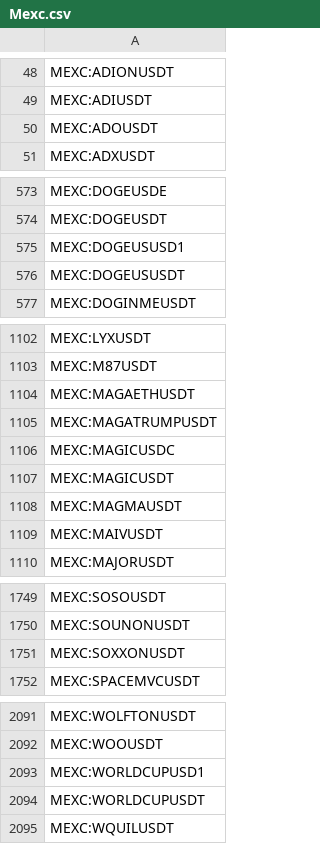
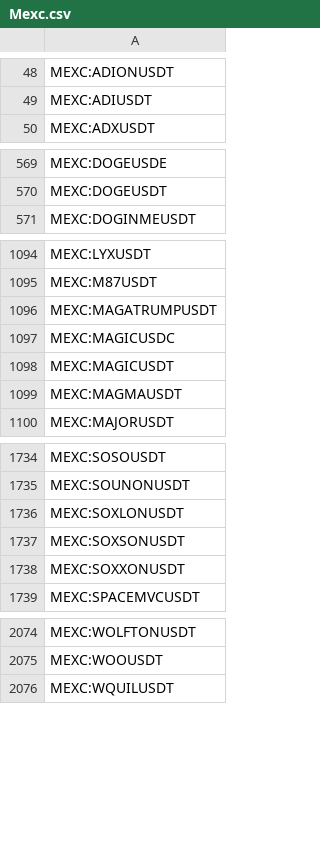
Before and after one commit to CryptowChris/Crypto-Exchanges-Tickers, a CSV file: tickers/Mexc.csv, drawn as a sheet; only a part is shown, gaps mark what is left out; removed rows and columns are numbered as before the commit, all else as after; the diff covers the shown part only; the diff names each change by its address in the sheet, - before the commit and + after, or states it on an @@ line.

Commit message:
Update tickers 2026-07-10
Modified CSV files: tickers/Binance.futures.csv, tickers/BingX.futures.csv, tickers/Bitget.csv, tickers/BloFin.csv, tickers/BloFin.futures.csv, tickers/Bybit.futures.csv, tickers/CoinEx.csv, tickers/Crypto.com.csv, tickers/CryptoCom.futures.csv, tickers/Huobi.futures.csv, tickers/Kucoin.csv, tickers/Kucoin.futures.csv, tickers/LBank.csv, tickers/Mexc.csv, tickers/Mexc.futures.csv, tickers/OKX.futures.csv, tickers/Weex.csv, tickers/Weex.futures.csv, tickers/Whitebit.csv

Summary of changes:
Binance.futures:
  + Added lines:
    + BINANCE:APPUSDT.P
    + BINANCE:GEVUSDT.P
    + BINANCE:SNOWUSDT.P
    + BINANCE:VRTUSDT.P

BingX.futures:
  + Added lines:
    + BINGX:NCSKBNC2USDUSDT.P
    + BINGX:NCSKBOT2USDUSDT.P
    + BINGX:NCSKFWDI2USDUSDT.P
    + BINGX:NCSKINTW2USDUSDT.P
    + BINGX:NCSKSNOW2USDUSDT.P
    + BINGX:NCSKSNXX2USDUSDT.P
    + BINGX:NCSKVRT2USDUSDT.P
    + BINGX:NCSKWEN2USDUSDT.P
    + BINGX:NCSKXBI2USDUSDT.P
  - Removed lines:
    - BINGX:NCSKSOXS2USDUSDT.P
    - BINGX:NEXUSDT.P
    - BINGX:SHIBUSDT.P

Bitget:
  - Removed lines:
    - BITGET:A47USDT
    - BITGET:DUSKUSDT
    - BITGET:FRAXUSDT
    - BITGET:HPPUSDT
    - BITGET:LUMIAUSDT
    - BITGET:NFPUSDT
    - BITGET:NODEUSDT
    - BITGET:OGUSDT

BloFin:
  - Removed lines:
    - BLOFIN:ELSAUSDT
    - BLOFIN:FLNCUSDT
    - BLOFIN:QNTXUSDT
    - BLOFIN:USARUSDT

BloFin.futures:
  - Removed lines:
    - BLOFIN:ELSAUSDT
    - BLOFIN:FLNCUSDT
    - BLOFIN:QNTXUSDT
    - BLOFIN:USARUSDT

Bybit.futures:
  + Added lines:
    + BYBIT:BTCUSDT25JUN27.P
    + BYBIT:DOGEUSDT28AUG26.P
    + BYBIT:ETHUSDT25JUN27.P
    + BYBIT:MNTUSDT28AUG26.P
    + BYBIT:PYTHUSDT.P
  - Removed lines:
    - BYBIT:BTCUSDT10JUL26.P
    - BYBIT:DOGEUSDT10JUL26.P
    - BYBIT:ESUSDT.P
    - BYBIT:ETHUSDT10JUL26.P
    - BYBIT:MNTUSDT10JUL26.P

CoinEx:
  - Removed lines:
    - COINEX:BCUTUSDT
    - COINEX:BZZUSDT
    - COINEX:DEGENAIUSDT
    - COINEX:DRBUSDT
    - COINEX:GARIUSDT
    - COINEX:LEMONUSDT
    - COINEX:QKCBTC
    - COINEX:QKCUSDT
    - COINEX:SCAUSDT
    - COINEX:TRUFUSDT
    ...

Crypto.com:
  + Added lines:
    + CRYPTOCOM:AAOIUSD
    + CRYPTOCOM:BEUSD
    + CRYPTOCOM:COHRUSD
    + CRYPTOCOM:DATAIPUSD
    + CRYPTOCOM:GROVEUSD
    + CRYPTOCOM:HYUNDAIUSD
    + CRYPTOCOM:IWMUSD
    + CRYPTOCOM:KIOXIAUSD
    + CRYPTOCOM:NOKUSD
    + CRYPTOCOM:NOWUSD
  - Removed lines:
    - CRYPTOCOM:SKHYNIXUSD
    ...

CryptoCom.futures:
  + Added
[Summary truncated]

```diff
--- a/tickers/Mexc.csv
+++ b/tickers/Mexc.csv
-row 50: MEXC:ADOUSDT
-row 575: MEXC:DOGEUSUSD1
-row 576: MEXC:DOGEUSUSDT
-row 1104: MEXC:MAGAETHUSDT
-row 1109: MEXC:MAIVUSDT
+row 1736: MEXC:SOXLONUSDT
+row 1737: MEXC:SOXSONUSDT
-row 2093: MEXC:WORLDCUPUSD1
-row 2094: MEXC:WORLDCUPUSDT
```
Also changed, not shown: 3 added rows and 17 removed rows elsewhere in this file, tickers/CoinEx.csv, tickers/Crypto.com.csv, 16 other files.
